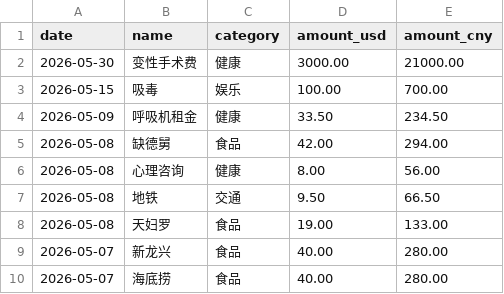
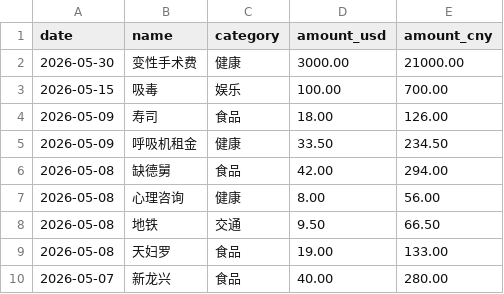
Before and after one commit to yang-lanlan/jizhang, a CSV file: data/expenses.csv, drawn as a sheet; only a part is shown; the shorter side is filled out with more unchanged rows.

Commit message:
chore: update csv 2026-05-09T20:47:31.413Z

```diff
--- a/data/expenses.csv
+++ b/data/expenses.csv
@@ -3,2 +3,3 @@ date,name,category,amount_usd,amount_cny
 "2026-05-15","吸毒","娱乐","100.00","700.00"
+"2026-05-09","寿司","食品","18.00","126.00"
 "2026-05-09","呼吸机租金","健康","33.50","234.50"
```
